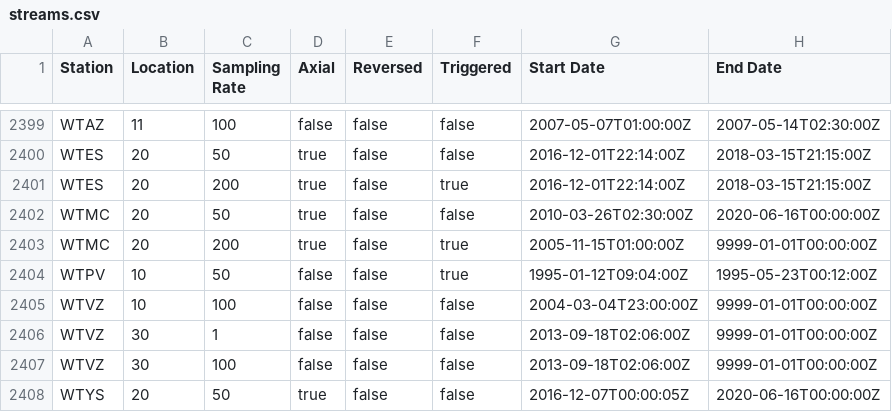
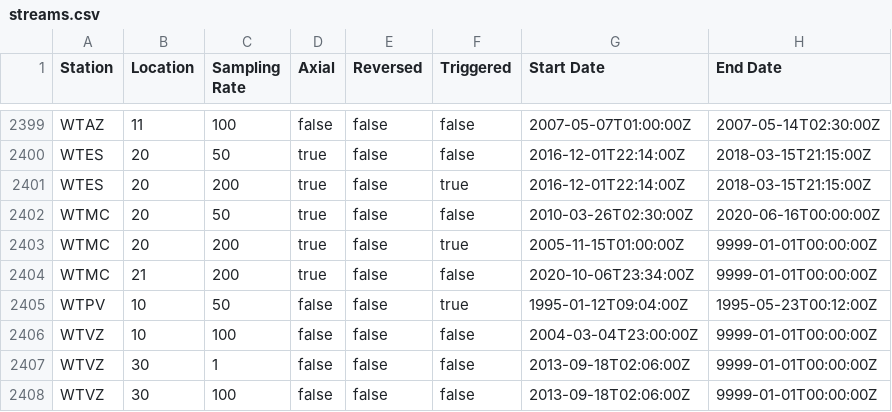
Before and after one commit to GeoNet/delta, a CSV file: install/streams.csv, drawn as a sheet; only a part is shown, gaps mark what is left out; the shorter side is filled out with more unchanged rows; the diff names each change by its address in the sheet, - before the commit and + after, or states it on an @@ line.

Commit message:
Update streams.csv for WTMC
open LC 21

```diff
--- a/install/streams.csv
+++ b/install/streams.csv
+row 2404: WTMC | 21 | 200 | true | false | false | 2020-10-06T23:34:00Z | 9999-01-01T00:00:00Z
```
